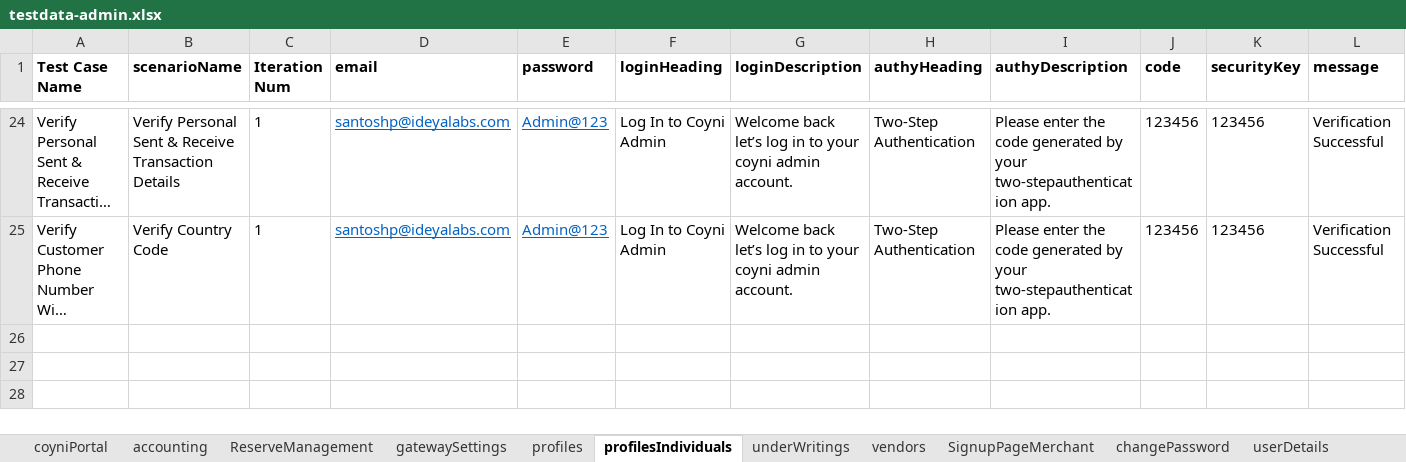
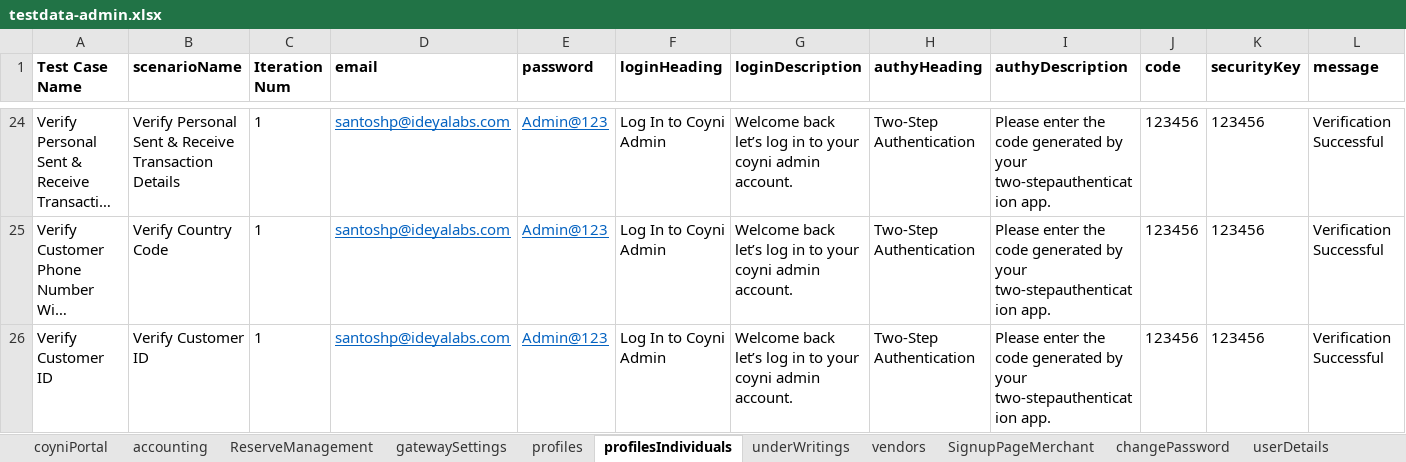
Before and after one commit to RameshNaikRR/Automation, an Excel workbook: Web/coyni/resources/testdata-admin.xlsx, sheet profilesIndividuals, drawn as a sheet; only a part is shown, gaps mark what is left out; long unchanged cells end in …; values as stored, in another font and other column widths than the file's, no borders; rows hold the shown columns only; the diff names each change by its address in the sheet, - before the commit and + after, or states it on an @@ line.

Commit message:
added prefix method in profile-personals

```diff
--- a/Web/coyni/resources/testdata-admin.xlsx (sheet profilesIndividuals)
+++ b/Web/coyni/resources/testdata-admin.xlsx (sheet profilesIndividuals)
+row 26: Verify Customer ID | Verify Customer ID | 1 | santoshp@ideyalabs.com | Admin@123 | Log In to Coyni Admin | Welcome back let’s log in to your coyni admin account. | Two-Step Authentication | Please enter the code generated by your two-stepauthentication app. | 123456 | 123456 | Verification Successful
```
Also changed, not shown: sheet transaction, Web/coyni/resources/TestScript-admin.xlsx, 4 other files.
